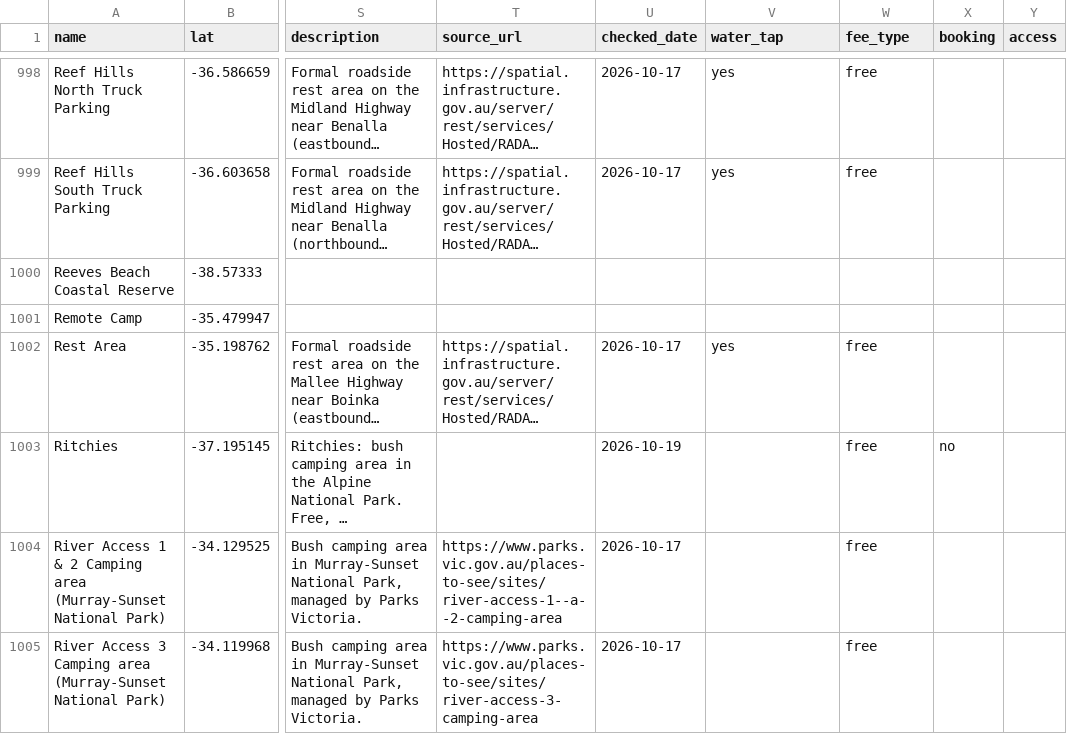
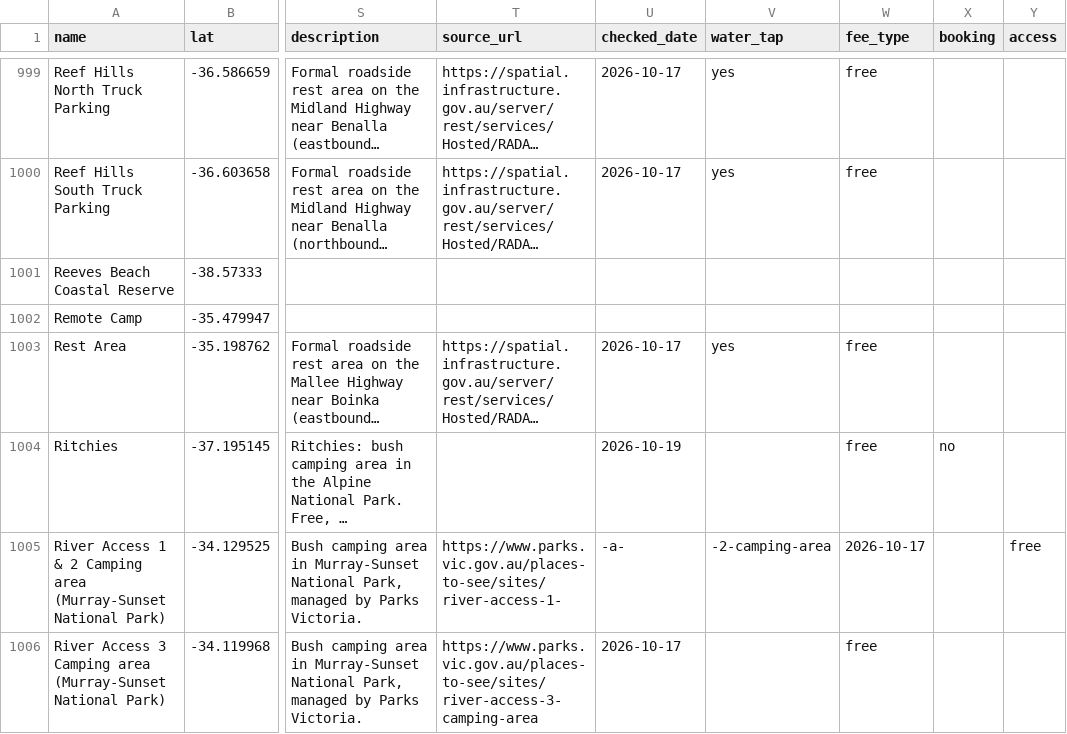
Before and after one commit to nevillesouth-hue/campconditions, a CSV file: data/osm-camps-vic.csv, drawn as a sheet; only a part is shown, gaps mark what is left out; long unchanged cells end in …; addresses are those after the commit; the diff covers the shown part only; the diff names each change by its address in the sheet, - before the commit and + after, or states it on an @@ line.

Commit message:
FAQ, About the data, Closures this weekend; llms.txt VIC+NSW; NPWS closure times; monthly recheck (supersedes #22) (#24)
* FAQ, About the data and Closures this weekend pages; llms.txt covers VIC and NSW equally; sitemap lastmod and new pages; NPWS closure times shown in spoken dates

* Monthly recheck Nov 2026: Reedy Arm No.2 and McQuades Bend closures, Kendalls seasonal note, 9 moved URLs, add Bethanga Recreation Reserve, remap Wannon Crossing to w1571253491

* Parks Victoria comma-encoded links for 18 Murray camps; East Gippsland caravan park links moved to /facilities/

* Test: 1335 manual corrections (Bethanga Recreation Reserve added)

```diff
--- a/data/osm-camps-vic.csv
+++ b/data/osm-camps-vic.csv
-T1005 (source_url): https://www.parks.vic.gov.au/places-to-see/sites/river-access-1--a--2-camping-area
+T1005 (source_url): https://www.parks.vic.gov.au/places-to-see/sites/river-access-1-
-U1005 (checked_date): 2026-10-17
+U1005 (checked_date): -a-
-V1005 (water_tap): (empty)
+V1005 (water_tap): -2-camping-area
-W1005 (fee_type): free
+W1005 (fee_type): 2026-10-17
-Y1005 (access): (empty)
+Y1005 (access): free
```
Also changed, not shown: 1 added row and 122 edited cells elsewhere in this file, 8 other files.
